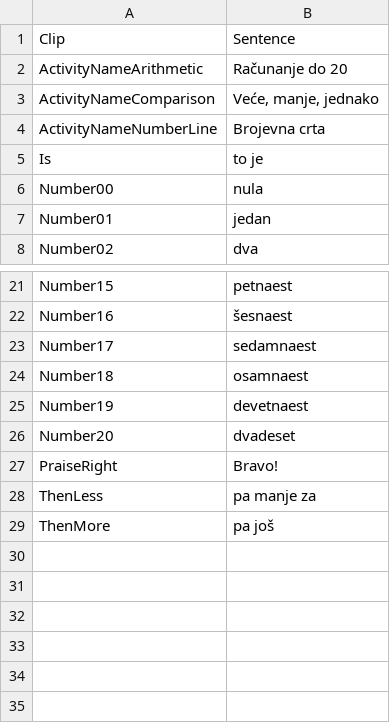
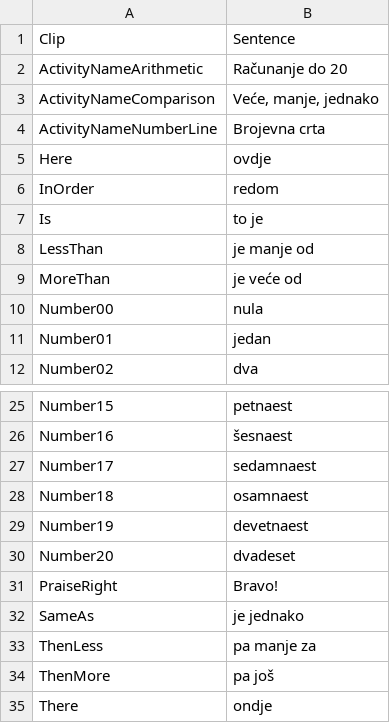
Before and after one commit to fmoric/Znalica, a CSV file: Assets/Znalica/Voice/VoiceScript.csv, drawn as a sheet; only a part is shown, gaps mark what is left out.

```diff
--- a/Assets/Znalica/Voice/VoiceScript.csv
+++ b/Assets/Znalica/Voice/VoiceScript.csv
@@ -4,3 +4,7 @@
 "ActivityNameNumberLine","Brojevna crta"
+"Here","ovdje"
+"InOrder","redom"
 "Is","to je"
+"LessThan","je manje od"
+"MoreThan","je veće od"
 "Number00","nula"
@@ -27,3 +31,5 @@
 "PraiseRight","Bravo!"
+"SameAs","je jednako"
 "ThenLess","pa manje za"
 "ThenMore","pa još"
+"There","ondje"
```
Also changed, not shown: 14 other files.
